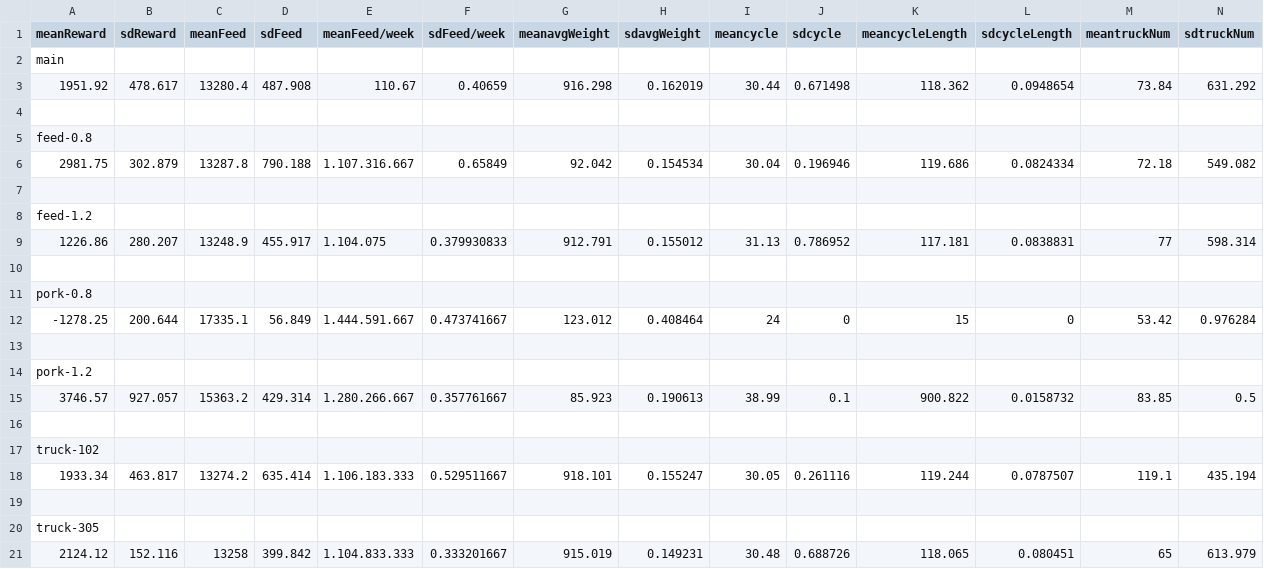
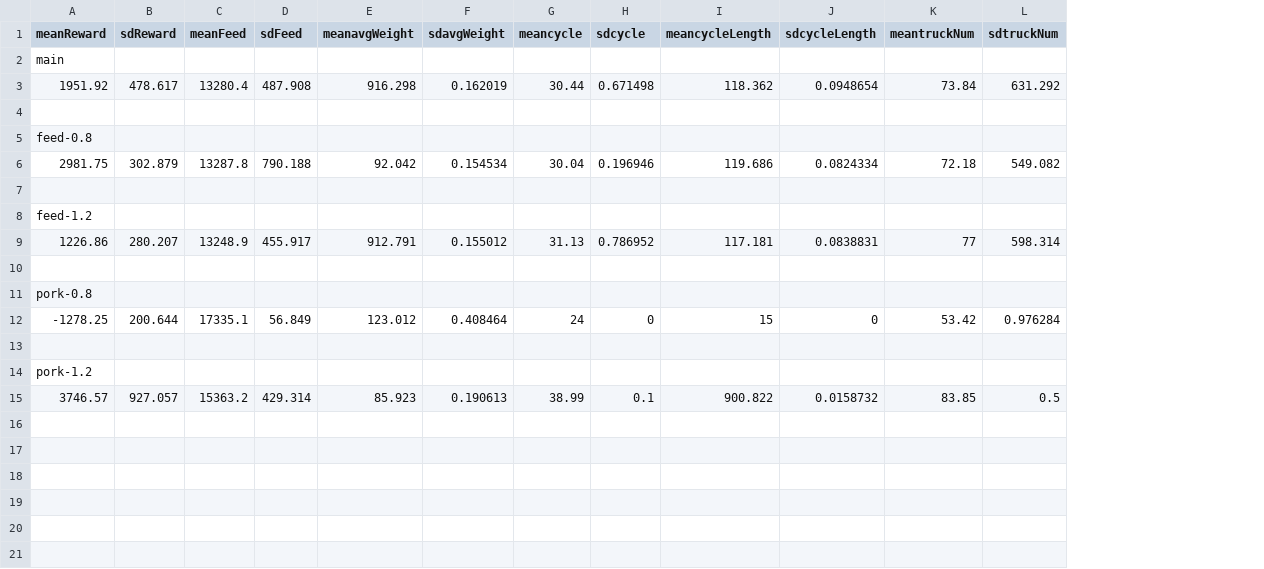
Before and after one commit to pourmoayed/adpProject, a CSV file: paper_results/sensitivity_analysis/summary.csv, drawn as a sheet; only a part is shown; rows hold the shown columns only; the diff names each change by its address in the sheet, - before the commit and + after, or states it on an @@ line.

Commit message:
Add files via upload

```diff
--- a/paper_results/sensitivity_analysis/summary.csv
+++ b/paper_results/sensitivity_analysis/summary.csv
-column E (meanFeed/week), rows 3-15: 110.67 |  |  | 1.107.316.667 |  |  | 1.104.075 |  |  | 1.444.591.667 |  |  | 1.280.266.667
-column F (sdFeed/week), rows 3-15: 0.40659 |  |  | 0.65849 |  |  | 0.379930833 |  |  | 0.473741667 |  |  | 0.357761667
-row 16: (empty)
-row 17: truck-102
-row 18: 1933.34 | 463.817 | 13274.2 | 635.414 | 1.106.183.333 | 0.529511667 | 918.101 | 0.155247 | 30.05 | 0.261116 | 119.244 | 0.0787507 | 119.1 | 435.194
-row 19: (empty)
-row 20: truck-305
-row 21: 2124.12 | 152.116 | 13258 | 399.842 | 1.104.833.333 | 0.333201667 | 915.019 | 0.149231 | 30.48 | 0.688726 | 118.065 | 0.080451 | 65 | 613.979
```
